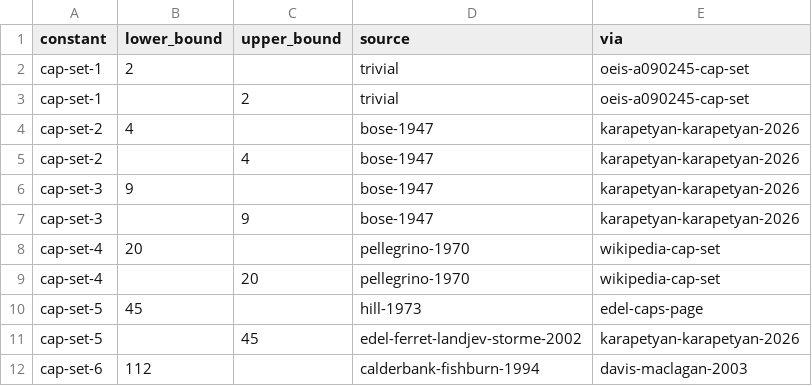
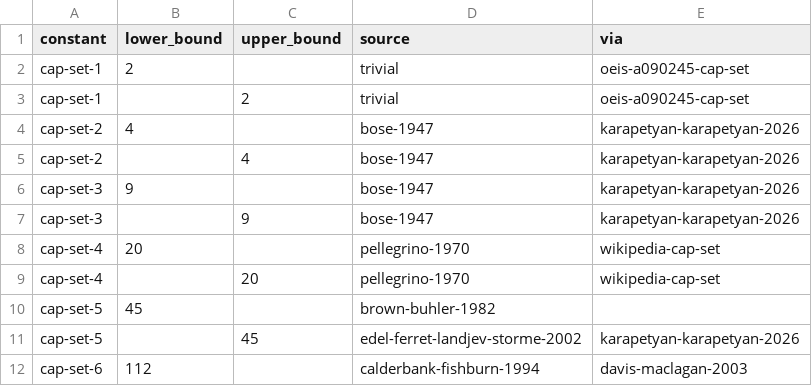
Before and after one commit to daniel-munro/leaps-in-bounds, a CSV file: literature/bounds/cap-set.csv, drawn as a sheet; only a part is shown.

```diff
--- a/literature/bounds/cap-set.csv
+++ b/literature/bounds/cap-set.csv
@@ -9,3 +9,3 @@ cap-set-4,20,,pellegrino-1970,wikipedia-cap-set
 cap-set-4,,20,pellegrino-1970,wikipedia-cap-set
-cap-set-5,45,,hill-1973,edel-caps-page
+cap-set-5,45,,brown-buhler-1982,
 cap-set-5,,45,edel-ferret-landjev-storme-2002,karapetyan-karapetyan-2026
```
Also changed, not shown: literature/bounds/coil-in-the-box.csv, 2 other files.
